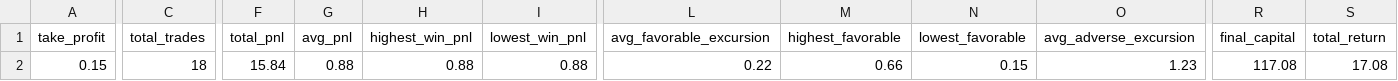
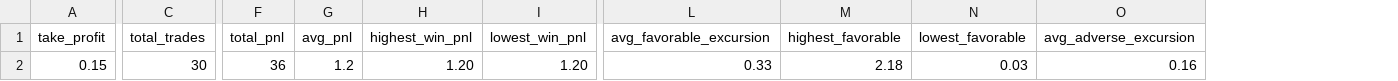
Before and after one commit to lotaxgizmo/bnbscalper, a CSV file: data/backtest_summary.csv, drawn as a sheet; only a part is shown, gaps mark what is left out; the diff covers the shown part only; the diff names each change by its address in the sheet, - before the commit and + after, or states it on an @@ line.

```diff
--- a/data/backtest_summary.csv
+++ b/data/backtest_summary.csv
-column R (final_capital), row 2: 117.08
-column S (total_return), row 2: 17.08
-C2 (total_trades): 18
+C2 (total_trades): 30
-F2 (total_pnl): 15.84
+F2 (total_pnl): 36
-G2 (avg_pnl): 0.88
+G2 (avg_pnl): 1.2
-H2 (highest_win_pnl): 0.88
+H2 (highest_win_pnl): 1.20
-I2 (lowest_win_pnl): 0.88
+I2 (lowest_win_pnl): 1.20
-L2 (avg_favorable_excursion): 0.22
+L2 (avg_favorable_excursion): 0.33
-M2 (highest_favorable): 0.66
+M2 (highest_favorable): 2.18
-N2 (lowest_favorable): 0.15
+N2 (lowest_favorable): 0.03
-O2 (avg_adverse_excursion): 1.23
+O2 (avg_adverse_excursion): 0.16
```
Also changed, not shown: 2 edited cells elsewhere in this file, 14 other files.
